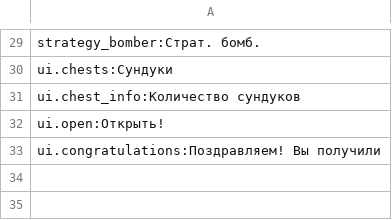
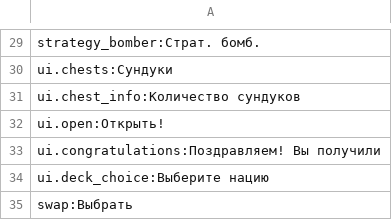
Before and after one commit to russkoepoleexperimentov/cardgame_project, a CSV file: data/languages/russian.csv, drawn as a sheet; only a part is shown, gaps mark what is left out.

```diff
--- a/data/languages/russian.csv
+++ b/data/languages/russian.csv
@@ -33 +33,3 @@ ui.open:Открыть!
 ui.congratulations:Поздравляем! Вы получили
+ui.deck_choice:Выберите нацию
+swap:Выбрать
```
Also changed, not shown: 15 other files.
